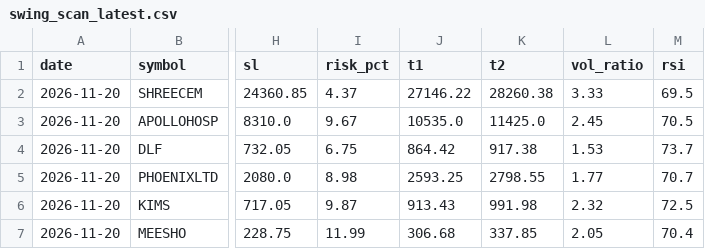
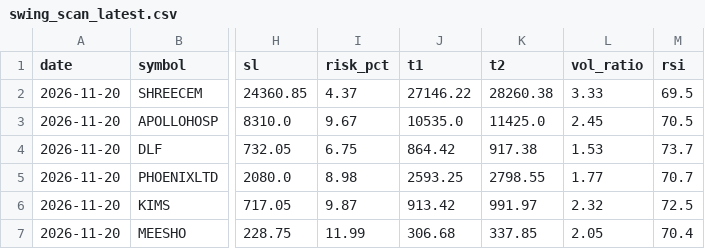
Before and after one commit to rravibbhargav/nse-data, a CSV file: data/swing_scan_latest.csv, drawn as a sheet; only a part is shown, gaps mark what is left out; the diff names each change by its address in the sheet, - before the commit and + after, or states it on an @@ line.

```diff
--- a/data/swing_scan_latest.csv
+++ b/data/swing_scan_latest.csv
-J6 (t1): 913.43
+J6 (t1): 913.42
-K6 (t2): 991.98
+K6 (t2): 991.97
```
Also changed, not shown: data/reversal_scan_latest.csv, 2 other files.
